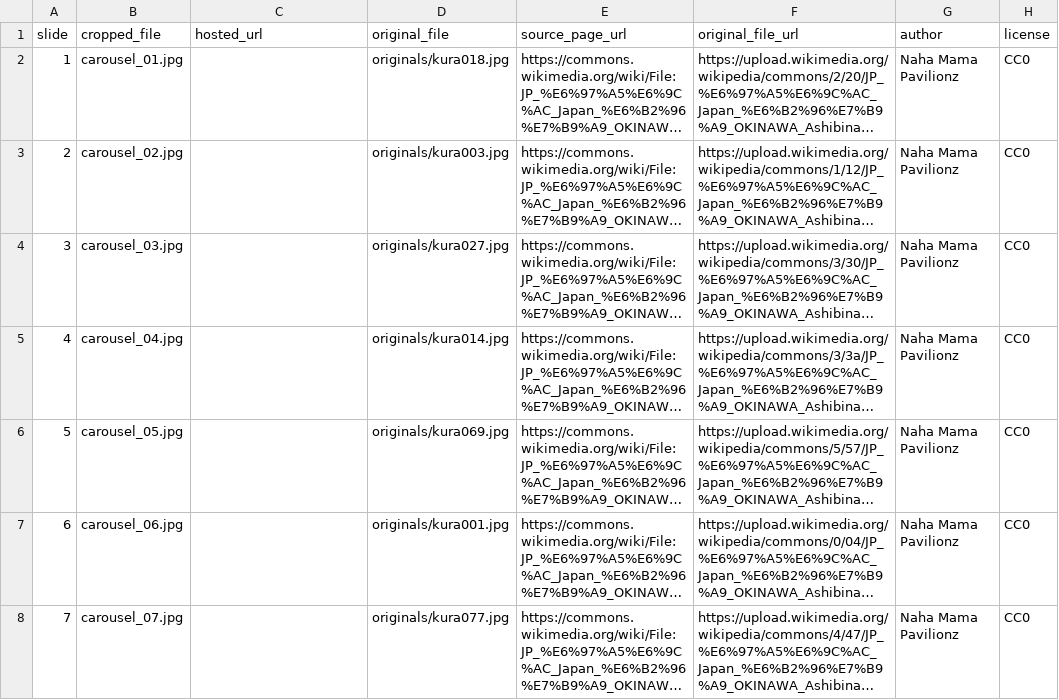
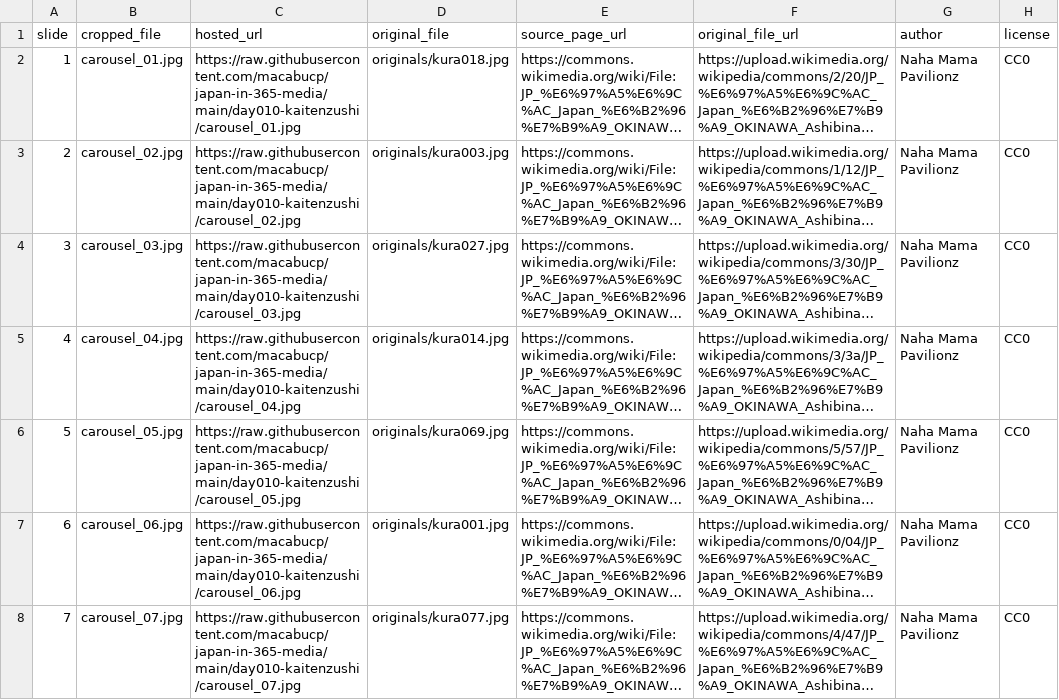
Before and after one commit to macabucp/japan-in-365-media, a CSV file: day010-kaitenzushi/credits.csv, drawn as a sheet; only a part is shown; long unchanged cells end in …; the diff names each change by its address in the sheet, - before the commit and + after, or states it on an @@ line.

Commit message:
Update day010-kaitenzushi/credits.csv

```diff
--- a/day010-kaitenzushi/credits.csv
+++ b/day010-kaitenzushi/credits.csv
-C2 (hosted_url): (empty)
+C2 (hosted_url): https://raw.githubusercontent.com/macabucp/japan-in-365-media/main/day010-kaitenzushi/carousel_01.jpg
-C3 (hosted_url): (empty)
+C3 (hosted_url): https://raw.githubusercontent.com/macabucp/japan-in-365-media/main/day010-kaitenzushi/carousel_02.jpg
-C4 (hosted_url): (empty)
+C4 (hosted_url): https://raw.githubusercontent.com/macabucp/japan-in-365-media/main/day010-kaitenzushi/carousel_03.jpg
-C5 (hosted_url): (empty)
+C5 (hosted_url): https://raw.githubusercontent.com/macabucp/japan-in-365-media/main/day010-kaitenzushi/carousel_04.jpg
-C6 (hosted_url): (empty)
+C6 (hosted_url): https://raw.githubusercontent.com/macabucp/japan-in-365-media/main/day010-kaitenzushi/carousel_05.jpg
-C7 (hosted_url): (empty)
+C7 (hosted_url): https://raw.githubusercontent.com/macabucp/japan-in-365-media/main/day010-kaitenzushi/carousel_06.jpg
-C8 (hosted_url): (empty)
+C8 (hosted_url): https://raw.githubusercontent.com/macabucp/japan-in-365-media/main/day010-kaitenzushi/carousel_07.jpg
```
